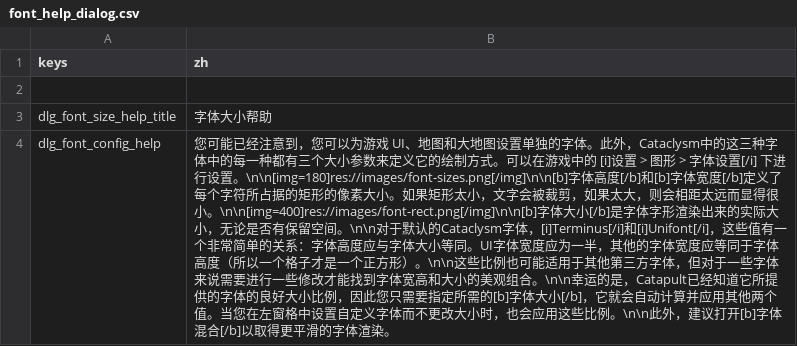
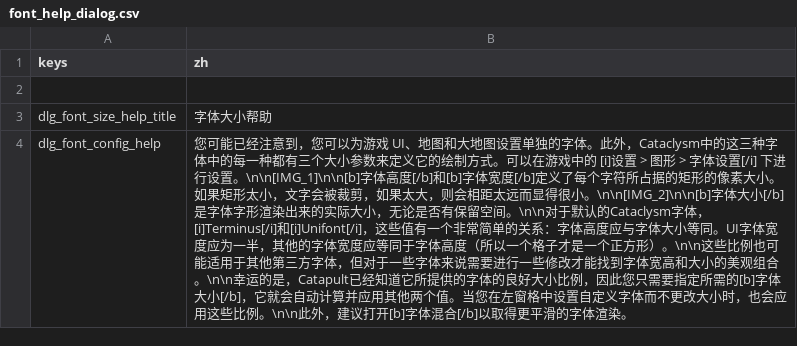
Before and after one commit to CrimsonCrossBunker/Catapult, a CSV file: text/zh/font_help_dialog.csv, drawn as a sheet; the diff names each change by its address in the sheet, - before the commit and + after, or states it on an @@ line.

```diff
--- a/text/zh/font_help_dialog.csv
+++ b/text/zh/font_help_dialog.csv
-B4 (zh): …行设置。\n\n[img=180]res://images/font-sizes.png[/img]\n\n[b]字体高度[/b]和[b]字体宽度[/b]定义了每个字符所占据的矩形的像素大小。如果矩形太小，文字会被裁剪，如果太大，则会相距太远而显得很小。\n\n[img=400]res://images/font-rect.png[/img]\n\n[b]字体大小…
+B4 (zh): …行设置。\n\n[IMG_1]\n\n[b]字体高度[/b]和[b]字体宽度[/b]定义了每个字符所占据的矩形的像素大小。如果矩形太小，文字会被裁剪，如果太大，则会相距太远而显得很小。\n\n[IMG_2]\n\n[b]字体大小…
```
Also changed, not shown: text/cs/font_help_dialog.csv, text/en/font_help_dialog.csv, 5 other files.
